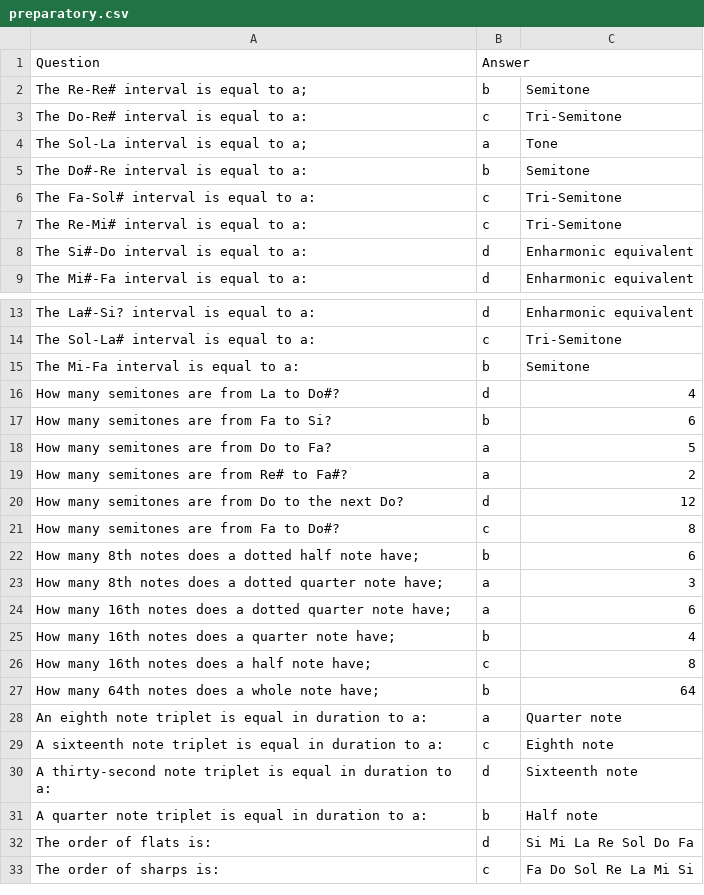
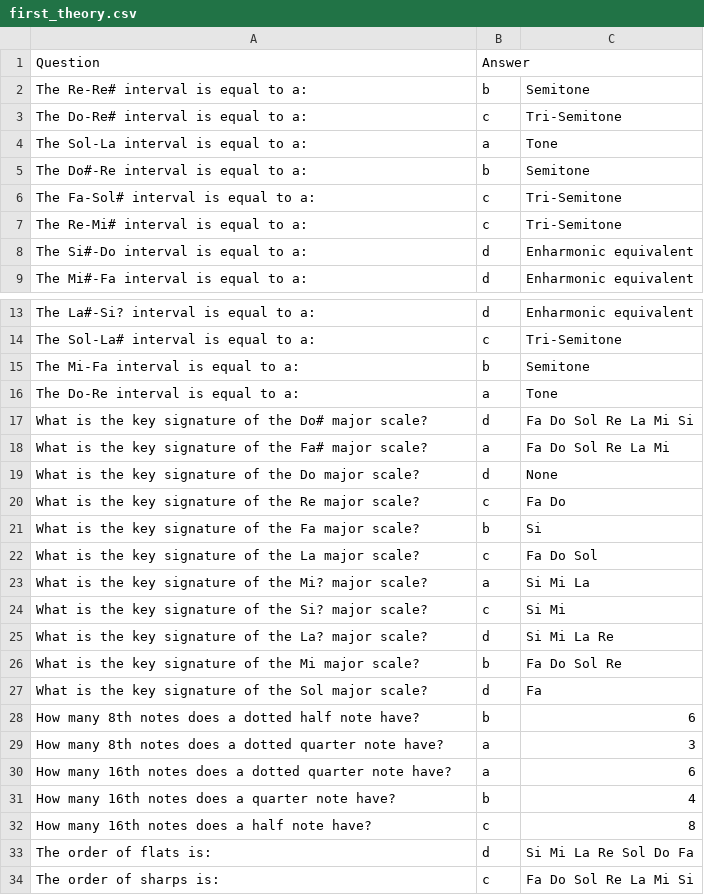
Before and after one commit to AnniRo/music_quizzes, a CSV file: first_theory.csv (was preparatory.csv), drawn as a sheet; only a part is shown, gaps mark what is left out.

Commit message:
Add first theory quiz

```diff
--- a/preparatory.csv
+++ b/first_theory.csv
@@ -1,5 +1,5 @@
 Question,Answer,
-The Re-Re# interval is equal to a;,b,Semitone
+The Re-Re# interval is equal to a:,b,Semitone
 The Do-Re# interval is equal to a:,c,Tri-Semitone
-The Sol-La interval is equal to a;,a,Tone
+The Sol-La interval is equal to a:,a,Tone
 The Do#-Re interval is equal to a:,b,Semitone
@@ -15,18 +15,19 @@ The Sol-La# interval is equal to a:,c,Tri-Semitone
 The Mi-Fa interval is equal to a:,b,Semitone
-How many semitones are from La to Do#?,d,4
-How many semitones are from Fa to Si?,b,6
-How many semitones are from Do to Fa?,a,5
-How many semitones are from Re# to Fa#?,a,2
-How many semitones are from Do to the next Do?,d,12
-How many semitones are from Fa to Do#?,c,8
-How many 8th notes does a dotted half note have;,b,6
-How many 8th notes does a dotted quarter note have;,a,3
-How many 16th notes does a dotted quarter note have;,a,6
-How many 16th notes does a quarter note have;,b,4
-How many 16th notes does a half note have;,c,8
-How many 64th notes does a whole note have;,b,64
-An eighth note triplet is equal in duration to a:,a,Quarter note
-A sixteenth note triplet is equal in duration to a:,c,Eighth note
-A thirty-second note triplet is equal in duration to a:,d,Sixteenth note
-A quarter note triplet is equal in duration to a:,b,Half note
+The Do-Re interval is equal to a:,a,Tone
+What is the key signature of the Do# major scale?,d,Fa Do Sol Re La Mi Si
+What is the key signature of the Fa# major scale?,a,Fa Do Sol Re La Mi
+What is the key signature of the Do major scale?,d,None
+What is the key signature of the Re major scale?,c,Fa Do
+What is the key signature of the Fa major scale?,b,Si
+What is the key signature of the La major scale?,c,Fa Do Sol
+What is the key signature of the Mi?  major scale?,a,Si Mi La
+What is the key signature of the Si?  major scale?,c,Si Mi
+What is the key signature of the La?  major scale?,d,Si Mi La Re
+What is the key signature of the Mi major scale?,b,Fa Do Sol Re
+What is the key signature of the Sol major scale?,d,Fa
+How many 8th notes does a dotted half note have?,b,6
+How many 8th notes does a dotted quarter note have?,a,3
+How many 16th notes does a dotted quarter note have?,a,6
+How many 16th notes does a quarter note have?,b,4
+How many 16th notes does a half note have?,c,8
 The order of flats is:,d,Si Mi La Re Sol Do Fa
```
Also changed, not shown: 1 other file.
